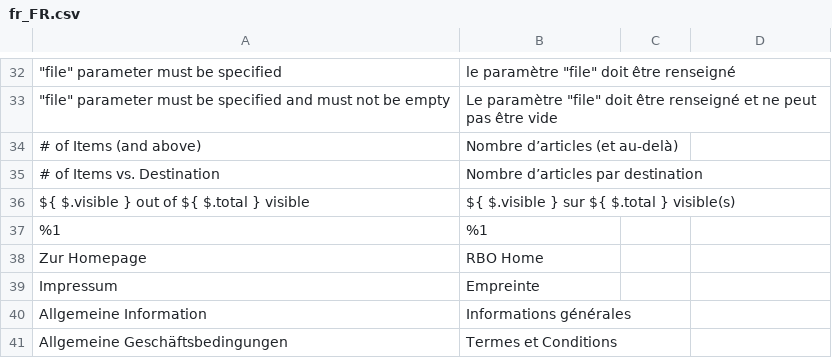
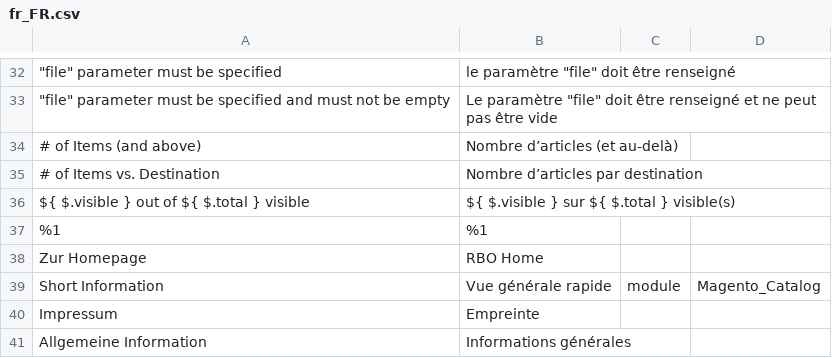
Before and after one commit to tvorexspecialist/m22sports, a CSV file: app/design/frontend/Rbo/puch/i18n/fr_FR.csv, drawn as a sheet; only a part is shown, gaps mark what is left out; the shorter side is filled out with more unchanged rows; the diff names each change by its address in the sheet, - before the commit and + after, or states it on an @@ line.

```diff
--- a/app/design/frontend/Rbo/puch/i18n/fr_FR.csv
+++ b/app/design/frontend/Rbo/puch/i18n/fr_FR.csv
+row 39: Short Information | Vue générale rapide | module | Magento_Catalog
```
Also changed, not shown: 10 other files.
